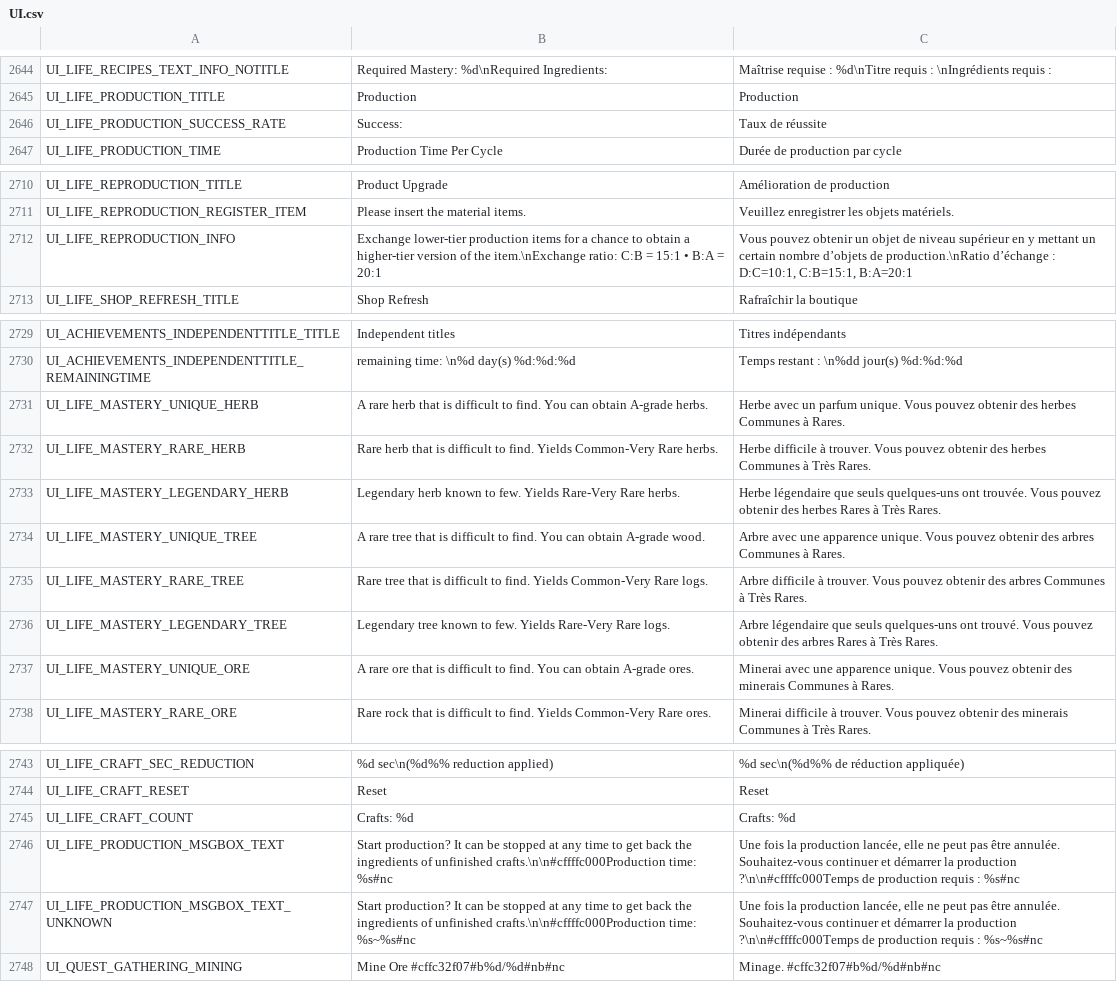
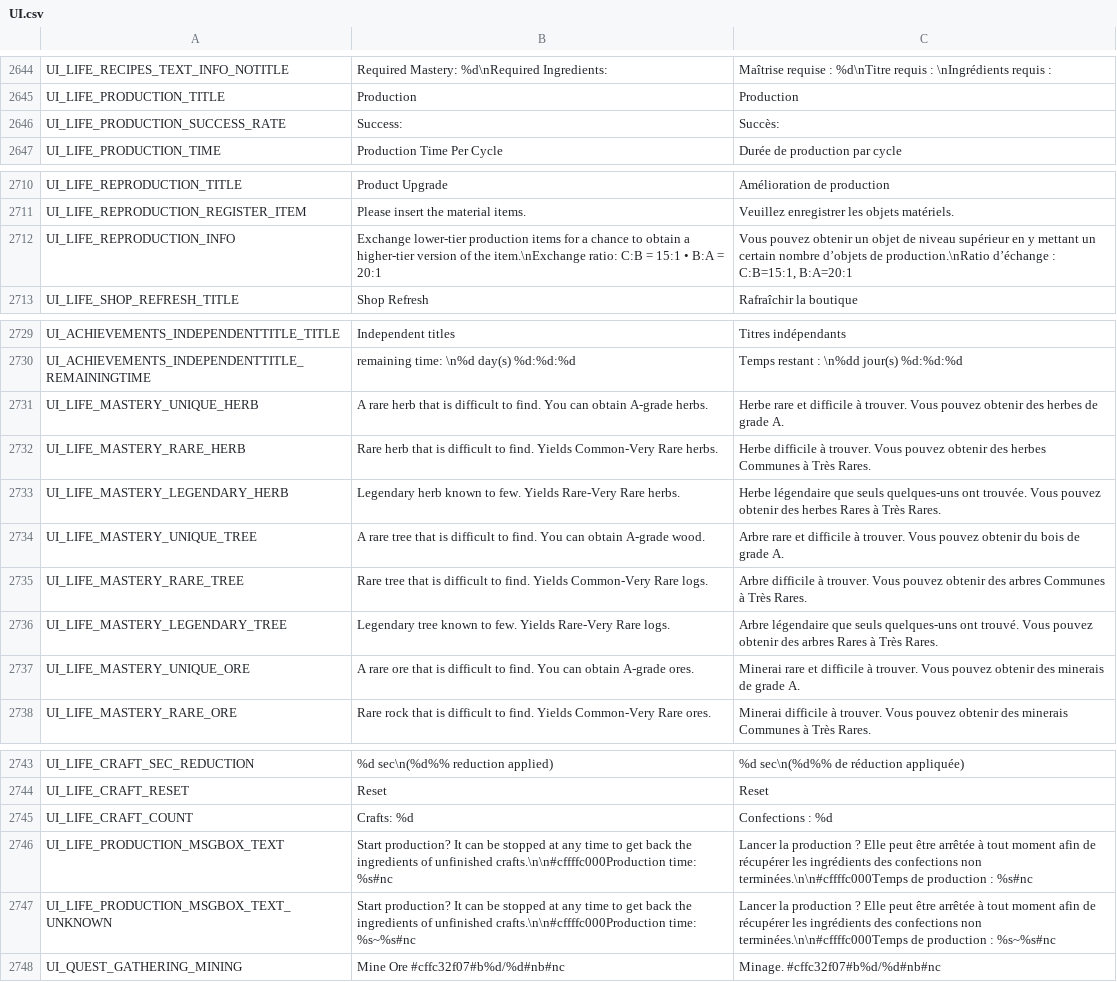
Before and after one commit to Farlighte/Flyff-Universe-Translations, a CSV file: French/UI.csv, drawn as a sheet; only a part is shown, gaps mark what is left out; the diff covers the shown part only.

```diff
--- a/French/UI.csv
+++ b/French/UI.csv
@@ -2645,3 +2645,3 @@ UI_LIFE_RECIPES_TEXT_INFO_NOTITLE,Required Mastery: %d\nRequired Ingredients:,Ma
 UI_LIFE_PRODUCTION_TITLE,Production,Production
-UI_LIFE_PRODUCTION_SUCCESS_RATE,Success:,Taux de réussite
+UI_LIFE_PRODUCTION_SUCCESS_RATE,Success:,Succès:
 UI_LIFE_PRODUCTION_TIME,Production Time Per Cycle,Durée de production par cycle
@@ -2711,3 +2711,3 @@ UI_LIFE_REPRODUCTION_TITLE,Product Upgrade,Amélioration de production
 UI_LIFE_REPRODUCTION_REGISTER_ITEM,Please insert the material items.,Veuillez enregistrer les objets matériels.
-UI_LIFE_REPRODUCTION_INFO,Exchange lower-tier production items for a chance to obtain a higher-tier version of the item.\nExchange ratio: C:B = 15:1 • B:A = 20:1,"Vous pouvez obtenir un objet de niveau supérieur en y mettant un certain nombre d’objets de production.\nRatio d’échange : D:C=10:1, C:B=15:1, B:A=20:1"
+UI_LIFE_REPRODUCTION_INFO,Exchange lower-tier production items for a chance to obtain a higher-tier version of the item.\nExchange ratio: C:B = 15:1 • B:A = 20:1,"Vous pouvez obtenir un objet de niveau supérieur en y mettant un certain nombre d’objets de production.\nRatio d’échange : C:B=15:1, B:A=20:1"
 UI_LIFE_SHOP_REFRESH_TITLE,Shop Refresh,Rafraîchir la boutique
@@ -2730,9 +2730,9 @@ UI_ACHIEVEMENTS_INDEPENDENTTITLE_TITLE,Independent titles,Titres indépendants
 UI_ACHIEVEMENTS_INDEPENDENTTITLE_REMAININGTIME,remaining time: \n%d day(s) %d:%d:%d,Temps restant : \n%dd jour(s) %d:%d:%d
-UI_LIFE_MASTERY_UNIQUE_HERB,A rare herb that is difficult to find. You can obtain A-grade herbs.,Herbe avec un parfum unique. Vous pouvez obtenir des herbes Communes à Rares.
+UI_LIFE_MASTERY_UNIQUE_HERB,A rare herb that is difficult to find. You can obtain A-grade herbs.,Herbe rare et difficile à trouver. Vous pouvez obtenir des herbes de grade A.
 UI_LIFE_MASTERY_RARE_HERB,Rare herb that is difficult to find. Yields Common-Very Rare herbs.,Herbe difficile à trouver. Vous pouvez obtenir des herbes Communes à Très Rares.
 UI_LIFE_MASTERY_LEGENDARY_HERB,Legendary herb known to few. Yields Rare-Very Rare herbs.,Herbe légendaire que seuls quelques-uns ont trouvée. Vous pouvez obtenir des herbes Rares à Très Rares.
-UI_LIFE_MASTERY_UNIQUE_TREE,A rare tree that is difficult to find. You can obtain A-grade wood.,Arbre avec une apparence unique. Vous pouvez obtenir des arbres Communes à Rares.
+UI_LIFE_MASTERY_UNIQUE_TREE,A rare tree that is difficult to find. You can obtain A-grade wood.,Arbre rare et difficile à trouver. Vous pouvez obtenir du bois de grade A.
 UI_LIFE_MASTERY_RARE_TREE,Rare tree that is difficult to find. Yields Common-Very Rare logs.,Arbre difficile à trouver. Vous pouvez obtenir des arbres Communes à Très Rares.
 UI_LIFE_MASTERY_LEGENDARY_TREE,Legendary tree known to few. Yields Rare-Very Rare logs.,Arbre légendaire que seuls quelques-uns ont trouvé. Vous pouvez obtenir des arbres Rares à Très Rares.
-UI_LIFE_MASTERY_UNIQUE_ORE,A rare ore that is difficult to find. You can obtain A-grade ores.,Minerai avec une apparence unique. Vous pouvez obtenir des minerais Communes à Rares.
+UI_LIFE_MASTERY_UNIQUE_ORE,A rare ore that is difficult to find. You can obtain A-grade ores.,Minerai rare et difficile à trouver. Vous pouvez obtenir des minerais de grade A.
 UI_LIFE_MASTERY_RARE_ORE,Rare rock that is difficult to find. Yields Common-Very Rare ores.,Minerai difficile à trouver. Vous pouvez obtenir des minerais Communes à Très Rares.
@@ -2744,5 +2744,5 @@ UI_LIFE_CRAFT_SEC_REDUCTION,%d sec\n(%d%% reduction applied),%d sec\n(%d%% de r
 UI_LIFE_CRAFT_RESET,Reset,Reset
-UI_LIFE_CRAFT_COUNT,Crafts: %d,Crafts: %d
-UI_LIFE_PRODUCTION_MSGBOX_TEXT,Start production? It can be stopped at any time to get back the ingredients of unfinished crafts.\n\n#cffffc000Production time: %s#nc,"Une fois la production lancée, elle ne peut pas être annulée. Souhaitez-vous continuer et démarrer la production ?\n\n#cffffc000Temps de production requis : %s#nc"
-UI_LIFE_PRODUCTION_MSGBOX_TEXT_UNKNOWN,Start production? It can be stopped at any time to get back the ingredients of unfinished crafts.\n\n#cffffc000Production time: %s~%s#nc,"Une fois la production lancée, elle ne peut pas être annulée. Souhaitez-vous continuer et démarrer la production ?\n\n#cffffc000Temps de production requis : %s~%s#nc"
+UI_LIFE_CRAFT_COUNT,Crafts: %d,Confections : %d
+UI_LIFE_PRODUCTION_MSGBOX_TEXT,Start production? It can be stopped at any time to get back the ingredients of unfinished crafts.\n\n#cffffc000Production time: %s#nc,"Lancer la production ? Elle peut être arrêtée à tout moment afin de récupérer les ingrédients des confections non terminées.\n\n#cffffc000Temps de production : %s#nc"
+UI_LIFE_PRODUCTION_MSGBOX_TEXT_UNKNOWN,Start production? It can be stopped at any time to get back the ingredients of unfinished crafts.\n\n#cffffc000Production time: %s~%s#nc,"Lancer la production ? Elle peut être arrêtée à tout moment afin de récupérer les ingrédients des confections non terminées.\n\n#cffffc000Temps de production : %s~%s#nc"
 UI_QUEST_GATHERING_MINING,Mine Ore #cffc32f07#b%d/%d#nb#nc,Minage. #cffc32f07#b%d/%d#nb#nc
```
Also changed, not shown: 21 edited cells elsewhere in this file.
